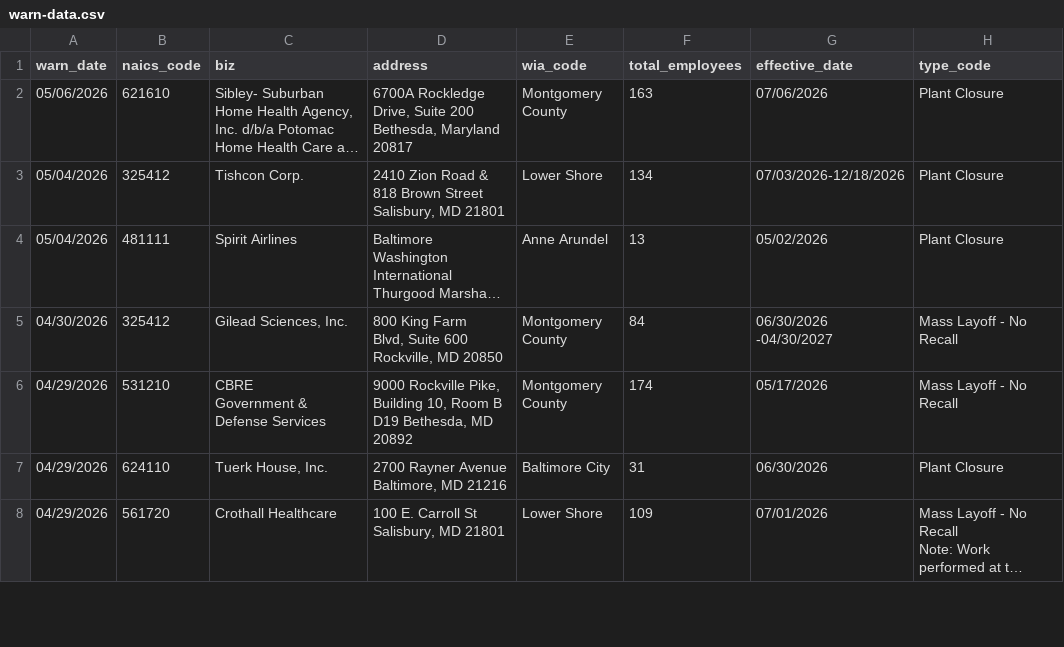
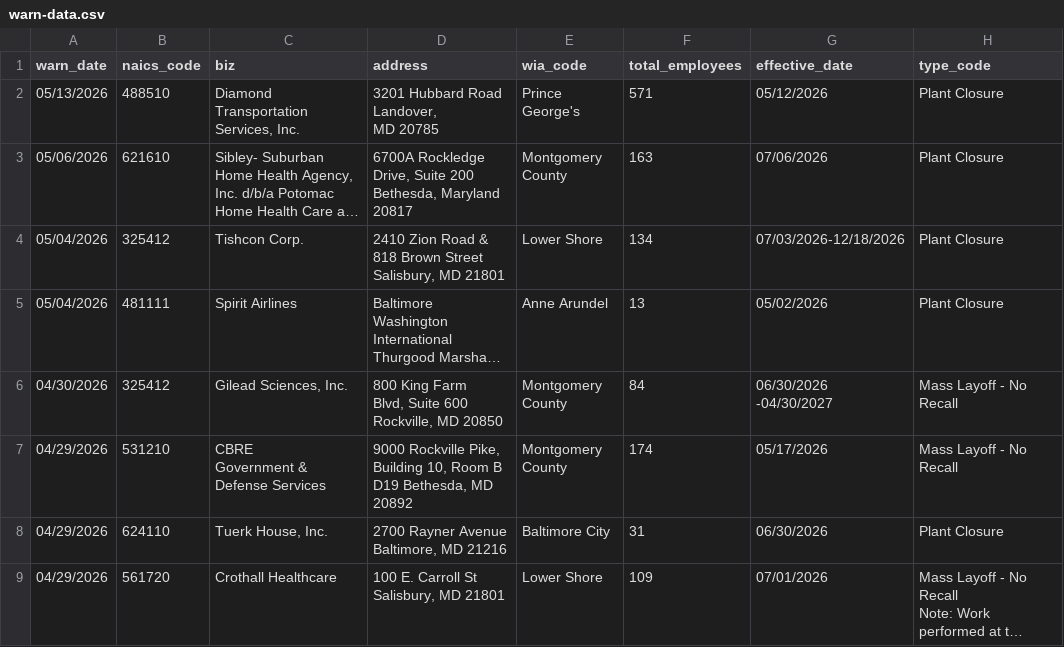
Before and after one commit to ndelkamiller/nicarscrape, a CSV file: warn-data.csv, drawn as a sheet; only a part is shown; long unchanged cells end in …; ↵ is a line break in a cell; the diff names each change by its address in the sheet, - before the commit and + after, or states it on an @@ line.

```diff
--- a/warn-data.csv
+++ b/warn-data.csv
+row 2: 05/13/2026 | 488510 | Diamond Transportation Services, Inc. | 3201 Hubbard Road Landover, ↵ MD 20785 | Prince George's | 571 | 05/12/2026 | Plant Closure
```
